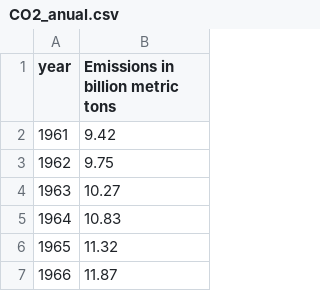
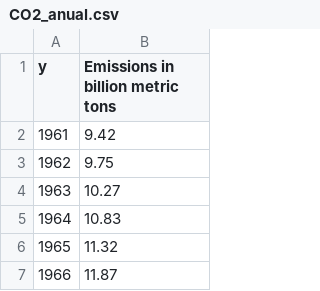
Before and after one commit to jcorvalan93/CH_DataScience, a CSV file: CO2_anual.csv, drawn as a sheet; only a part is shown.

Commit message:
Update CO2_anual.csv

```diff
--- a/CO2_anual.csv
+++ b/CO2_anual.csv
@@ -1,2 +1,2 @@
-year,Emissions in billion metric tons
+y,Emissions in billion metric tons
 1961,9.42
```
